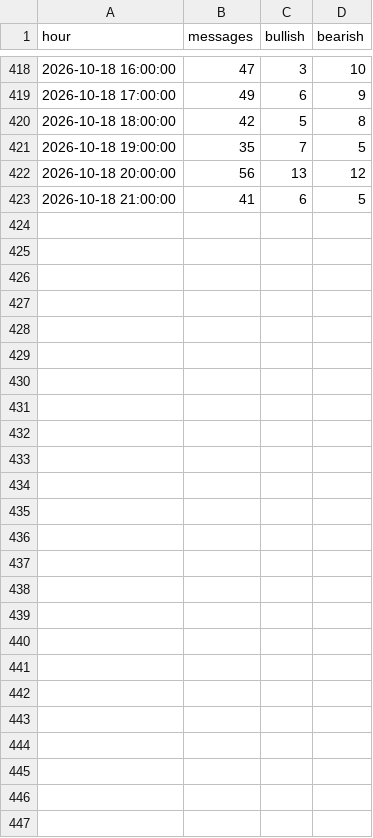
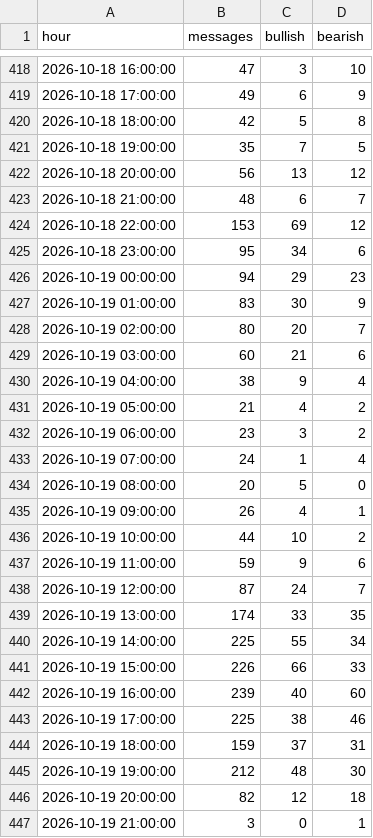
Before and after one commit to theoeenh/tf, a CSV file: data/social/QQQ.csv, drawn as a sheet; only a part is shown, gaps mark what is left out.

```diff
--- a/data/social/QQQ.csv
+++ b/data/social/QQQ.csv
@@ -422,2 +422,26 @@ hour,messages,bullish,bearish
 2026-10-18 20:00:00,56,13,12
-2026-10-18 21:00:00,41,6,5
+2026-10-18 21:00:00,48,6,7
+2026-10-18 22:00:00,153,69,12
+2026-10-18 23:00:00,95,34,6
+2026-10-19 00:00:00,94,29,23
+2026-10-19 01:00:00,83,30,9
+2026-10-19 02:00:00,80,20,7
+2026-10-19 03:00:00,60,21,6
+2026-10-19 04:00:00,38,9,4
+2026-10-19 05:00:00,21,4,2
+2026-10-19 06:00:00,23,3,2
+2026-10-19 07:00:00,24,1,4
+2026-10-19 08:00:00,20,5,0
+2026-10-19 09:00:00,26,4,1
+2026-10-19 10:00:00,44,10,2
+2026-10-19 11:00:00,59,9,6
+2026-10-19 12:00:00,87,24,7
+2026-10-19 13:00:00,174,33,35
+2026-10-19 14:00:00,225,55,34
+2026-10-19 15:00:00,226,66,33
+2026-10-19 16:00:00,239,40,60
+2026-10-19 17:00:00,225,38,46
+2026-10-19 18:00:00,159,37,31
+2026-10-19 19:00:00,212,48,30
+2026-10-19 20:00:00,82,12,18
+2026-10-19 21:00:00,3,0,1
```
Also changed, not shown: data/social/AMD.csv, data/social/BTC.csv, 29 other files.
